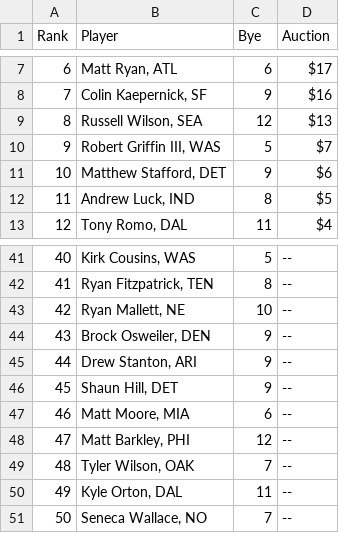
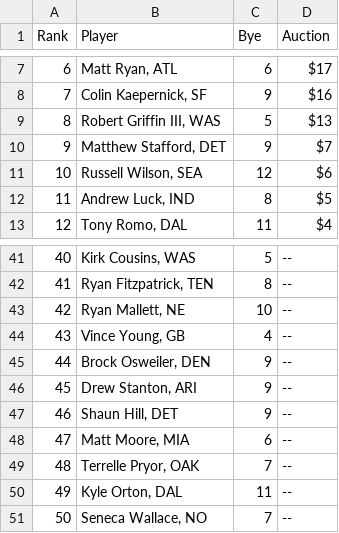
Before and after one commit to claytontstanley/fantasy-football-draft-assistant, a CSV file: pred-qbs.csv, drawn as a sheet; only a part is shown, gaps mark what is left out; removed rows and columns are numbered as before the commit, all else as after; the diff names each change by its address in the sheet, - before the commit and + after, or states it on an @@ line.

```diff
--- a/pred-qbs.csv
+++ b/pred-qbs.csv
-row 9: 8 | Russell Wilson, SEA | 12 | $13
@@ column A (Rank) renumbered between rows 9 and 48 @@
-D9 (Auction): $7
+D9 (Auction): $13
-D10 (Auction): $6
+D10 (Auction): $7
+row 11: 10 | Russell Wilson, SEA | 12 | $6
+row 44: 43 | Vince Young, GB | 4 | --
-row 48: 47 | Matt Barkley, PHI | 12 | --
-B49 (Player): Tyler Wilson, OAK
+B49 (Player): Terrelle Pryor, OAK
```
Also changed, not shown: pred-dfs.csv, pred-ks.csv, 3 other files.
